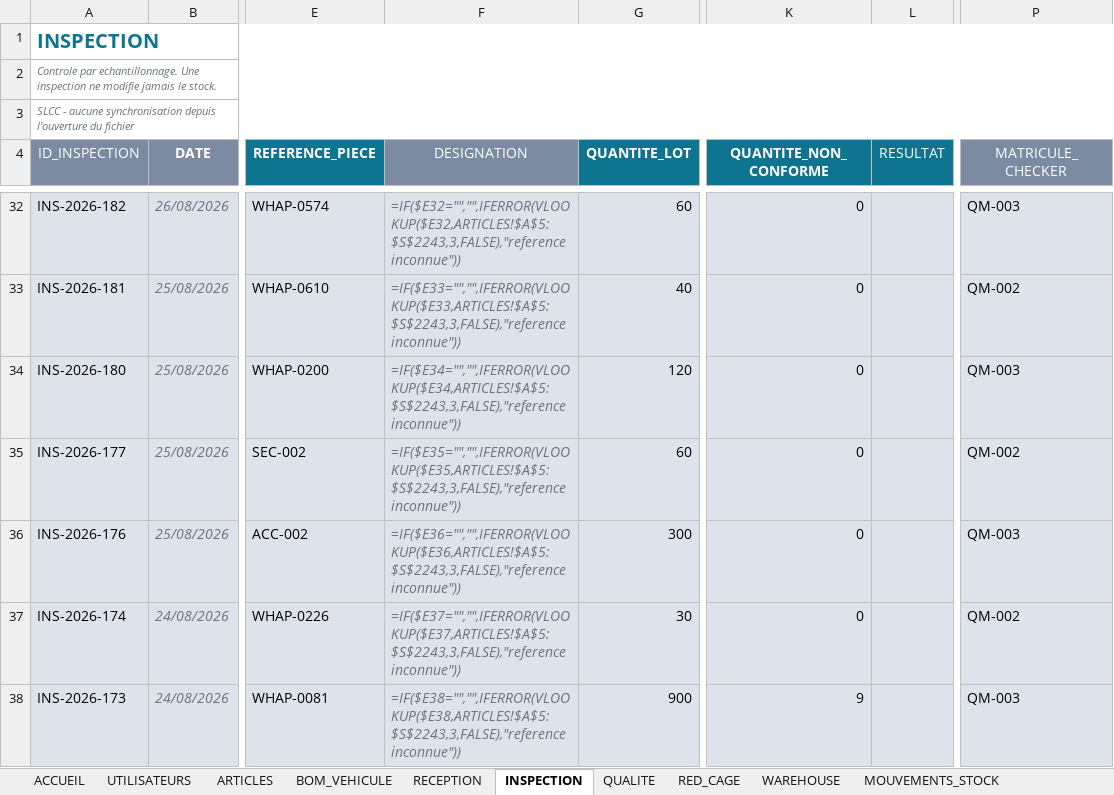
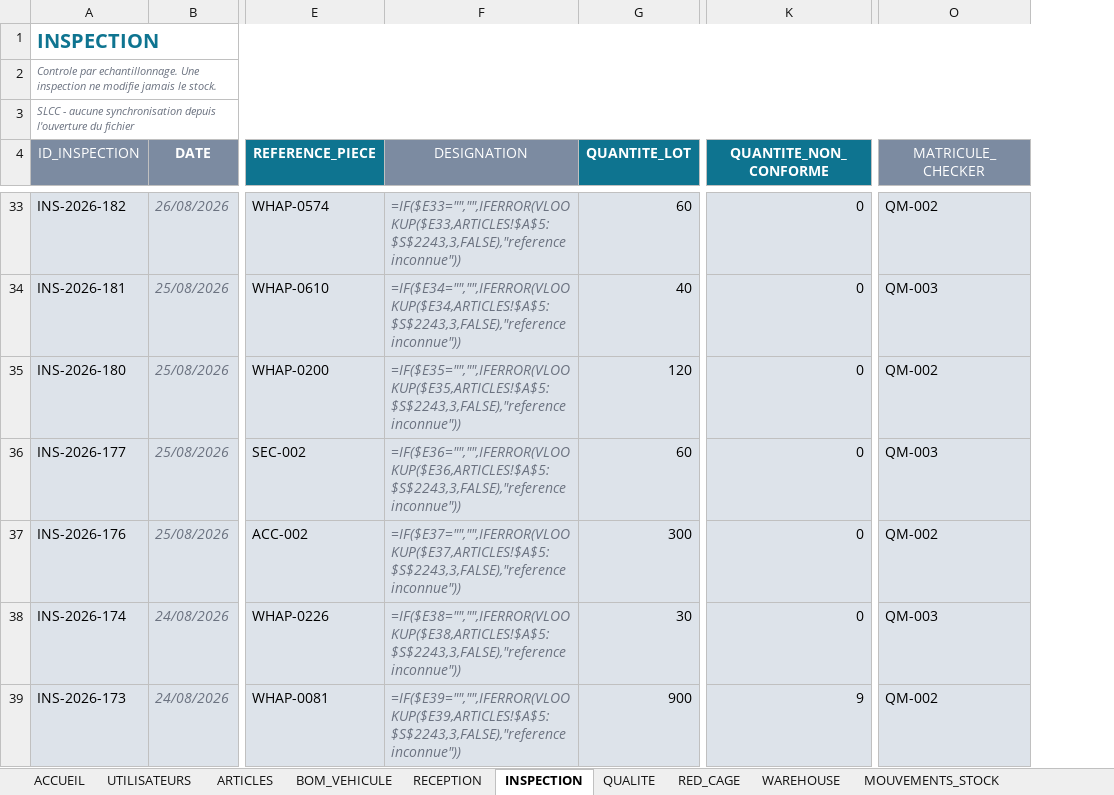
Before and after one commit to heba-bl/LOGISTIC, an Excel workbook: shared-folder/00_FICHIER_PARTAGE/SLCC_Logistics_Operations.xlsm, sheet INSPECTION, drawn as a sheet; only a part is shown, gaps mark what is left out; values as stored, in another font and other column widths than the file's, no borders; formulas without a stored value are shown as written; conditional formats not drawn; removed rows and columns are numbered as before the commit, all else as after; the diff covers the shown part only; the diff names each change by its address in the sheet, - before the commit and + after, or states it on an @@ line.

```diff
--- a/shared-folder/00_FICHIER_PARTAGE/SLCC_Logistics_Operations.xlsm (sheet INSPECTION)
+++ b/shared-folder/00_FICHIER_PARTAGE/SLCC_Logistics_Operations.xlsm (sheet INSPECTION)
-column L (RESULTAT), empty
-F33 (DESIGNATION): =IF($E32="","",IFERROR(VLOOKUP($E32,ARTICLES!$A$5:$S$2243,3,FALSE),"reference inconnue"))
+F33 (DESIGNATION): =IF($E33="","",IFERROR(VLOOKUP($E33,ARTICLES!$A$5:$S$2243,3,FALSE),"reference inconnue"))
-O33 (MATRICULE_CHECKER): QM-003
+O33 (MATRICULE_CHECKER): QM-002
-F34 (DESIGNATION): =IF($E33="","",IFERROR(VLOOKUP($E33,ARTICLES!$A$5:$S$2243,3,FALSE),"reference inconnue"))
+F34 (DESIGNATION): =IF($E34="","",IFERROR(VLOOKUP($E34,ARTICLES!$A$5:$S$2243,3,FALSE),"reference inconnue"))
-O34 (MATRICULE_CHECKER): QM-002
+O34 (MATRICULE_CHECKER): QM-003
-F35 (DESIGNATION): =IF($E34="","",IFERROR(VLOOKUP($E34,ARTICLES!$A$5:$S$2243,3,FALSE),"reference inconnue"))
+F35 (DESIGNATION): =IF($E35="","",IFERROR(VLOOKUP($E35,ARTICLES!$A$5:$S$2243,3,FALSE),"reference inconnue"))
-O35 (MATRICULE_CHECKER): QM-003
+O35 (MATRICULE_CHECKER): QM-002
-F36 (DESIGNATION): =IF($E35="","",IFERROR(VLOOKUP($E35,ARTICLES!$A$5:$S$2243,3,FALSE),"reference inconnue"))
+F36 (DESIGNATION): =IF($E36="","",IFERROR(VLOOKUP($E36,ARTICLES!$A$5:$S$2243,3,FALSE),"reference inconnue"))
-O36 (MATRICULE_CHECKER): QM-002
+O36 (MATRICULE_CHECKER): QM-003
-F37 (DESIGNATION): =IF($E36="","",IFERROR(VLOOKUP($E36,ARTICLES!$A$5:$S$2243,3,FALSE),"reference inconnue"))
+F37 (DESIGNATION): =IF($E37="","",IFERROR(VLOOKUP($E37,ARTICLES!$A$5:$S$2243,3,FALSE),"reference inconnue"))
-O37 (MATRICULE_CHECKER): QM-003
+O37 (MATRICULE_CHECKER): QM-002
-F38 (DESIGNATION): =IF($E37="","",IFERROR(VLOOKUP($E37,ARTICLES!$A$5:$S$2243,3,FALSE),"reference inconnue"))
+F38 (DESIGNATION): =IF($E38="","",IFERROR(VLOOKUP($E38,ARTICLES!$A$5:$S$2243,3,FALSE),"reference inconnue"))
-O38 (MATRICULE_CHECKER): QM-002
+O38 (MATRICULE_CHECKER): QM-003
-F39 (DESIGNATION): =IF($E38="","",IFERROR(VLOOKUP($E38,ARTICLES!$A$5:$S$2243,3,FALSE),"reference inconnue"))
+F39 (DESIGNATION): =IF($E39="","",IFERROR(VLOOKUP($E39,ARTICLES!$A$5:$S$2243,3,FALSE),"reference inconnue"))
-O39 (MATRICULE_CHECKER): QM-003
+O39 (MATRICULE_CHECKER): QM-002
```
Also changed, not shown: 1 added row, 1 removed row and 88 edited cells elsewhere in this sheet, sheet ARTICLES, sheet BOM_VEHICULE, sheet PRODUCTION, sheet RECEPTION, sheet WAREHOUSE, sheet QUALITE, 2 more sheets, hidden cells, 29 other files.
